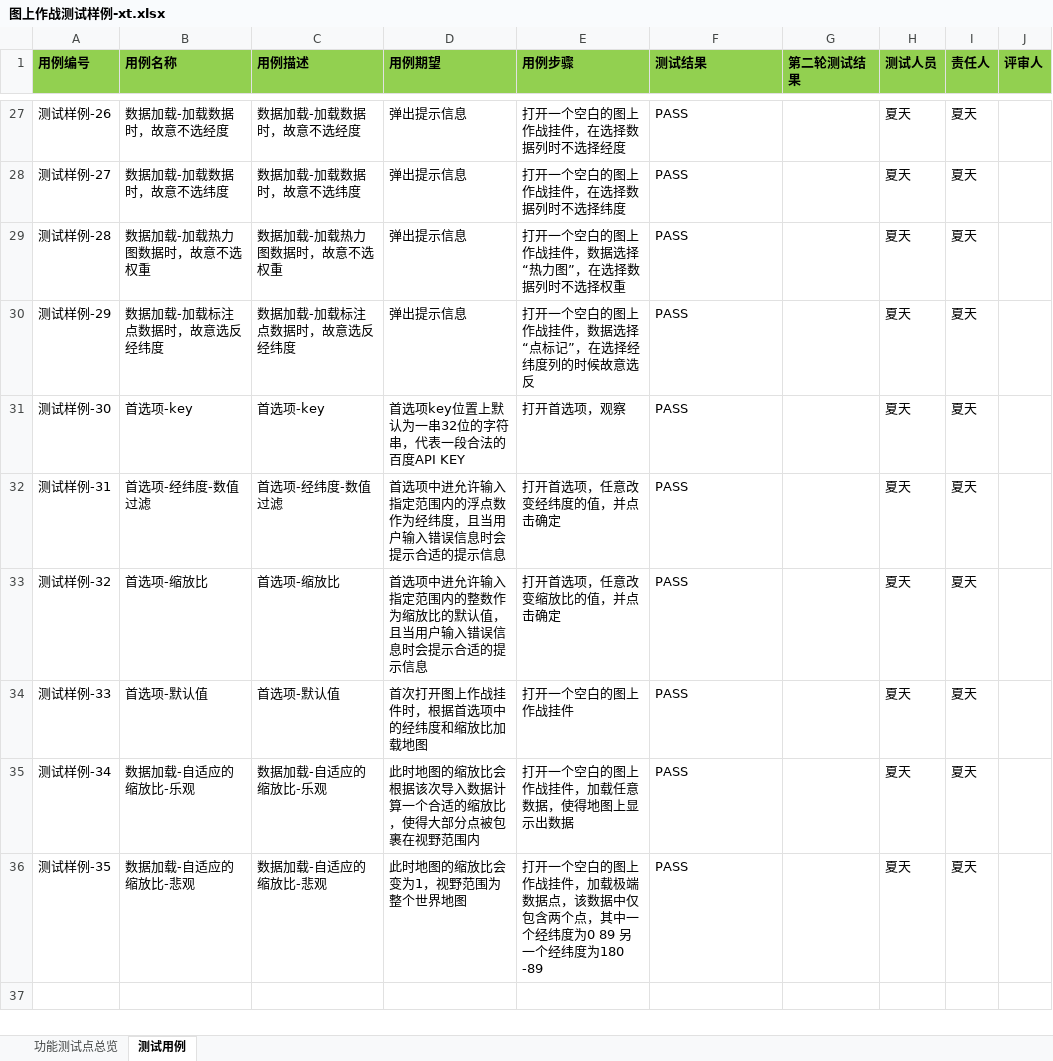
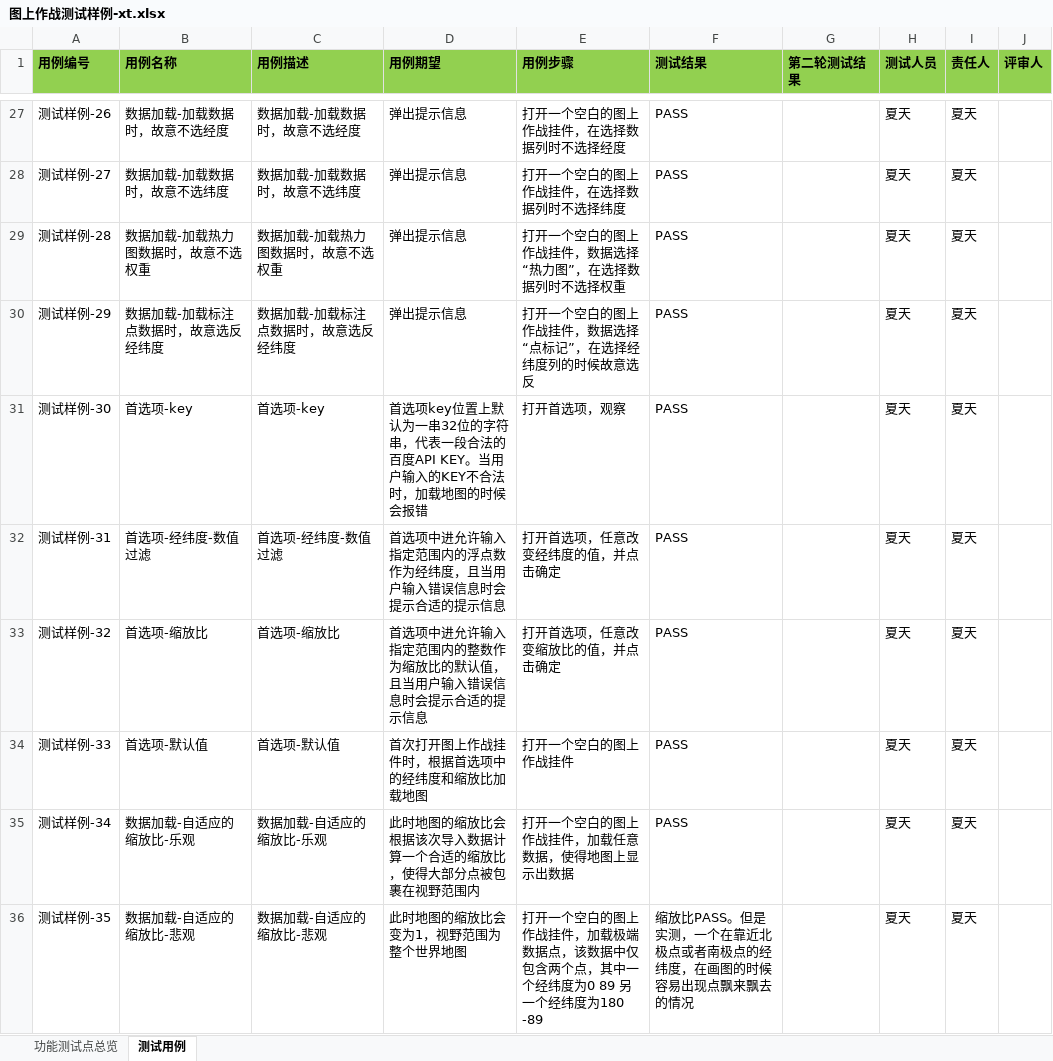
Before and after one commit to do4u-chenyu/C2, an Excel workbook: 项目文档/测试用例/图上作战测试样例-xt.xlsx, sheet 测试用例, drawn as a sheet; only a part is shown, gaps mark what is left out; values as stored, in another font and other column widths than the file's, no borders; the diff names each change by its address in the sheet, - before the commit and + after, or states it on an @@ line.

Commit message:
修改了图上作战测试样例的一些描述

```diff
--- a/项目文档/测试用例/图上作战测试样例-xt.xlsx (sheet 测试用例)
+++ b/项目文档/测试用例/图上作战测试样例-xt.xlsx (sheet 测试用例)
-D31 (用例期望): …百度API KEY
+D31 (用例期望): …百度API KEY。当用户输入的KEY不合法时，加载地图的时候会报错
-F36 (测试结果): PASS
+F36 (测试结果): 缩放比PASS。但是实测，一个在靠近北极点或者南极点的经纬度，在画图的时候容易出现点飘来飘去的情况
```
